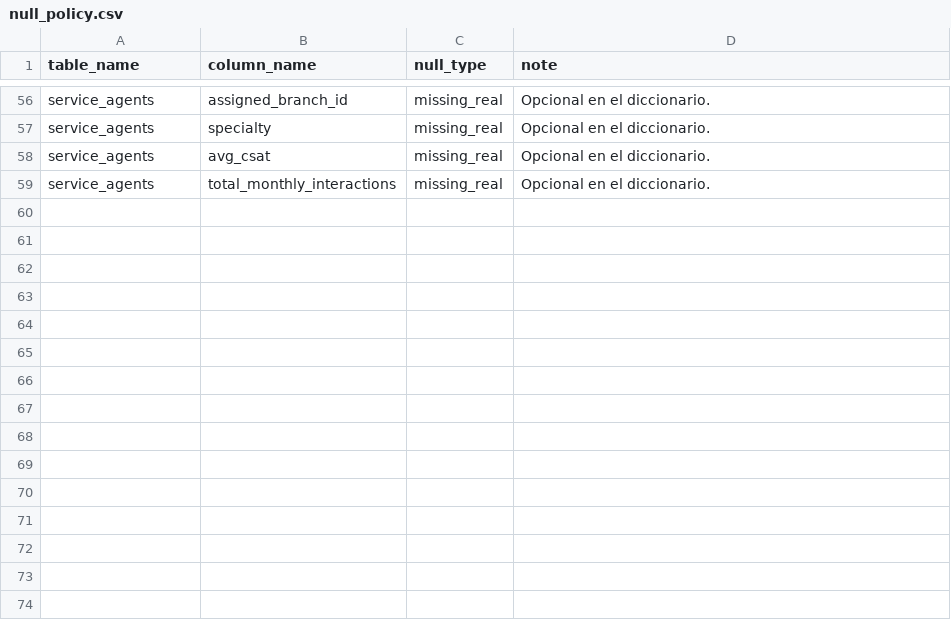
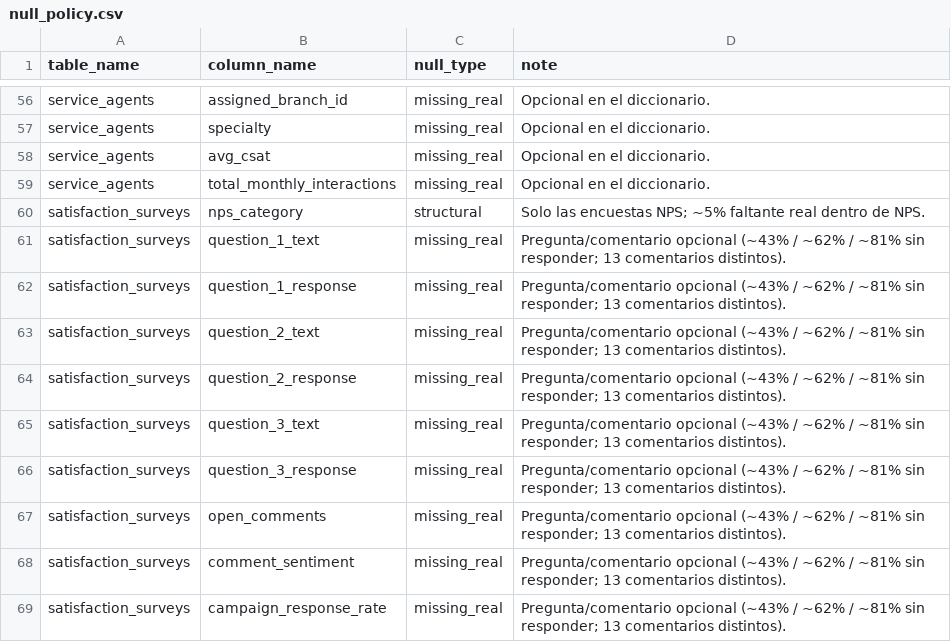
Before and after one commit to pulso-factored/data-pipeline, a CSV file: dbt/seeds/null_policy.csv, drawn as a sheet; only a part is shown, gaps mark what is left out; the diff names each change by its address in the sheet, - before the commit and + after, or states it on an @@ line.

```diff
--- a/dbt/seeds/null_policy.csv
+++ b/dbt/seeds/null_policy.csv
+row 60: satisfaction_surveys | nps_category | structural | Solo las encuestas NPS; ~5% faltante real dentro de NPS.
+row 61: satisfaction_surveys | question_1_text | missing_real | Pregunta/comentario opcional (~43% / ~62% / ~81% sin responder; 13 comentarios distintos).
+row 62: satisfaction_surveys | question_1_response | missing_real | Pregunta/comentario opcional (~43% / ~62% / ~81% sin responder; 13 comentarios distintos).
+row 63: satisfaction_surveys | question_2_text | missing_real | Pregunta/comentario opcional (~43% / ~62% / ~81% sin responder; 13 comentarios distintos).
+row 64: satisfaction_surveys | question_2_response | missing_real | Pregunta/comentario opcional (~43% / ~62% / ~81% sin responder; 13 comentarios distintos).
+row 65: satisfaction_surveys | question_3_text | missing_real | Pregunta/comentario opcional (~43% / ~62% / ~81% sin responder; 13 comentarios distintos).
+row 66: satisfaction_surveys | question_3_response | missing_real | Pregunta/comentario opcional (~43% / ~62% / ~81% sin responder; 13 comentarios distintos).
+row 67: satisfaction_surveys | open_comments | missing_real | Pregunta/comentario opcional (~43% / ~62% / ~81% sin responder; 13 comentarios distintos).
+row 68: satisfaction_surveys | comment_sentiment | missing_real | Pregunta/comentario opcional (~43% / ~62% / ~81% sin responder; 13 comentarios distintos).
+row 69: satisfaction_surveys | campaign_response_rate | missing_real | Pregunta/comentario opcional (~43% / ~62% / ~81% sin responder; 13 comentarios distintos).
```
Also changed, not shown: dbt/seeds/field_classification.csv, 14 other files.
